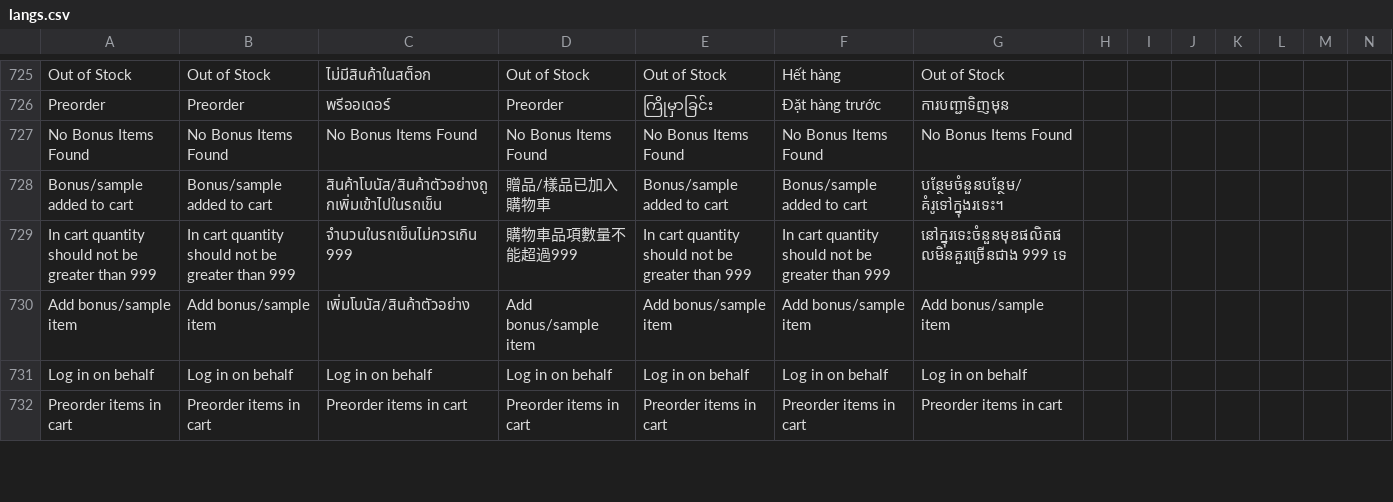
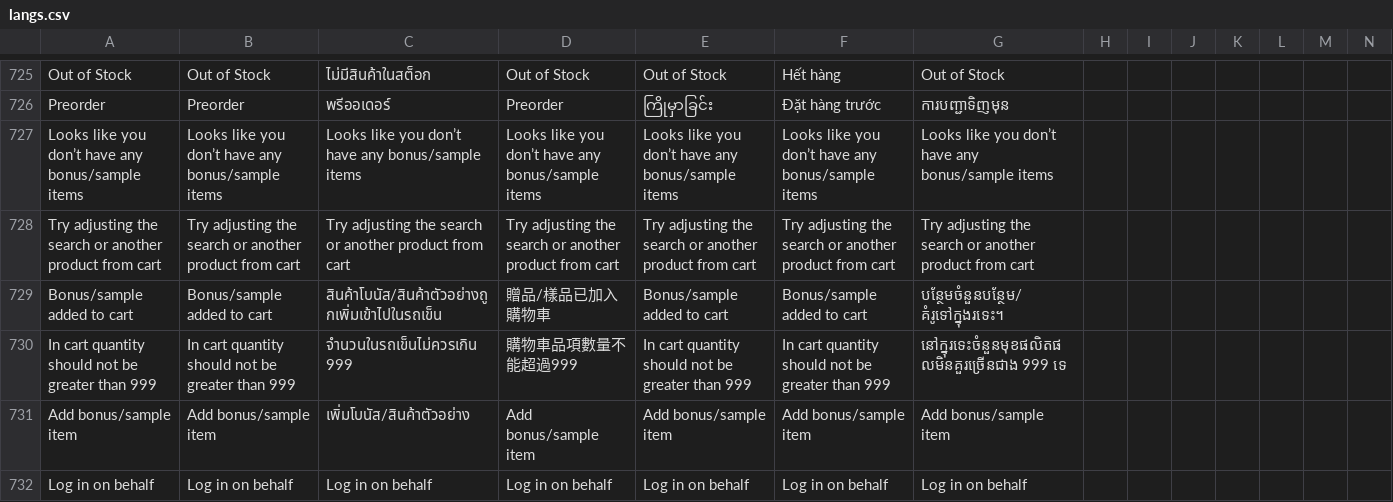
Before and after one commit to ramprasadbhagat/EZRX-, a CSV file: assets/langs/langs.csv, drawn as a sheet; only a part is shown, gaps mark what is left out; the shorter side is filled out with more unchanged rows; removed rows and columns are numbered as before the commit, all else as after; the diff names each change by its address in the sheet, - before the commit and + after, or states it on an @@ line.

Commit message:
Merged PR 86091: Fix/RXUAT-810: Displaying empty bonus item list when tap on Bonus/sample item button in cart page
### Jira ticket url
- https://zuelligpharma.atlassian.net/browse/RXUAT-810

### Root cause
- We're fetching data when opening bonus item list bottomsheet

### Solution
- Remove the code fetching data when opening bonus item list bottomsheet
- Move the bloc provider of BonusMaterialBloc to bottomsheet and register factory BonusMaterialBloc. So whenever opening bottomsheet, there is new instance of bloc. This will prevent the case when we fetching the list (api is slow), we close the bottomsheet and show it again, then api return data and show in the bottomsheet.
- Changed empty state display by design https://www.figma.com/file/EzOFmi5oY3dYtG6HnBqkks/eZRx-Native-App?type=design&node-id=23106-81154&mode=design&t=W4rMUCXFRXfnmr5C-0

### Test account
- environment: uat
- username: 30095467a
- salesOrg: 2001
- customer: 70149863
- material/setup: 21041773/add a material -> open cart page -> tap on Bonus/sample item button

### Output screen record
[Screen Recording 2023-11-17 at 15.05.50.mov](https://dev.azure.com/zuelligpharmadevops/3368559d-402f-4ca8-a029-737bca870679/_apis/git/repositories/d10de74c-8ac2-4e8e-af4b-a023b6c9dee2/pullRequests/86091/attachments/Screen%20Recording%202023-11-17%20at%2015.05.50.mov)

```diff
--- a/assets/langs/langs.csv
+++ b/assets/langs/langs.csv
-row 727: No Bonus Items Found | No Bonus Items Found | No Bonus Items Found | No Bonus Items Found | No Bonus Items Found | No Bonus Items Found | No Bonus Items Found
+row 727: Looks like you don’t have any bonus/sample items | Looks like you don’t have any bonus/sample items | Looks like you don’t have any bonus/sample items | Looks like you don’t have any bonus/sample items | Looks like you don’t have any bonus/sample items | Looks like you don’t have any bonus/sample items | Looks like you don’t have any bonus/sample items
+row 728: Try adjusting the search or another product from cart | Try adjusting the search or another product from cart | Try adjusting the search or another product from cart | Try adjusting the search or another product from cart | Try adjusting the search or another product from cart | Try adjusting the search or another product from cart | Try adjusting the search or another product from cart
```
Also changed, not shown: 6 other files.
